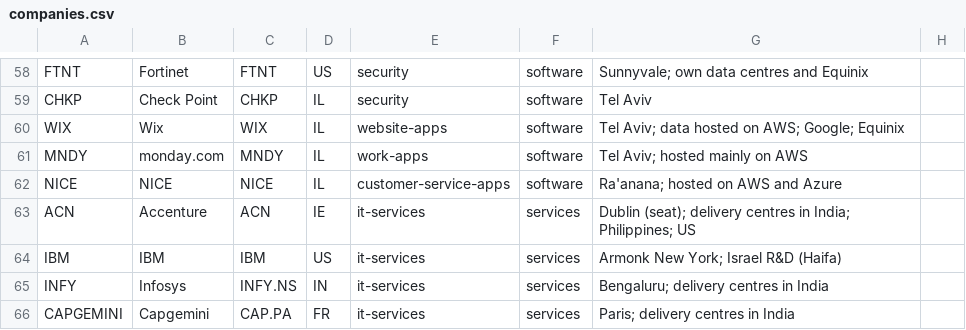
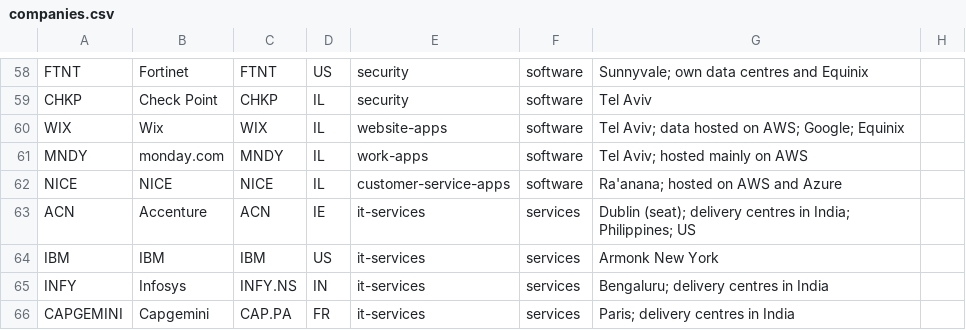
Before and after one commit to Ntexler/trendvest, a CSV file: research/supply_chain/data/ai/companies.csv, drawn as a sheet; only a part is shown, gaps mark what is left out; the diff covers the shown part only.

```diff
--- a/research/supply_chain/data/ai/companies.csv
+++ b/research/supply_chain/data/ai/companies.csv
@@ -63,3 +63,3 @@ NICE,NICE,NICE,IL,customer-service-apps,software,Ra'anana; hosted on AWS and Azu
 ACN,Accenture,ACN,IE,it-services,services,Dublin (seat); delivery centres in India; Philippines; US
-IBM,IBM,IBM,US,it-services,services,Armonk New York; Israel R&D (Haifa)
+IBM,IBM,IBM,US,it-services,services,Armonk New York
 INFY,Infosys,INFY.NS,IN,it-services,services,Bengaluru; delivery centres in India
```
Also changed, not shown: 11 edited cells elsewhere in this file, research/supply_chain/data/minerals/companies.csv, 12 other files.
